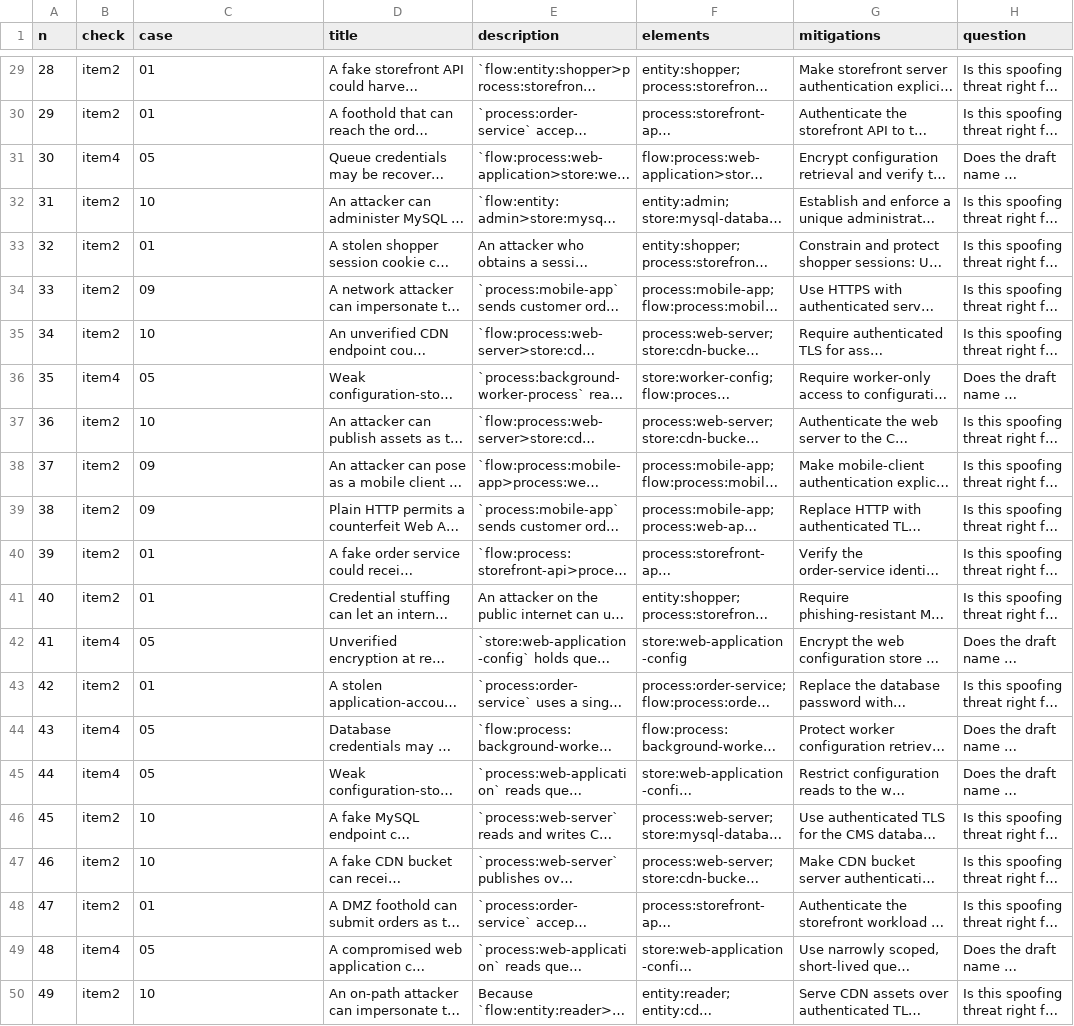
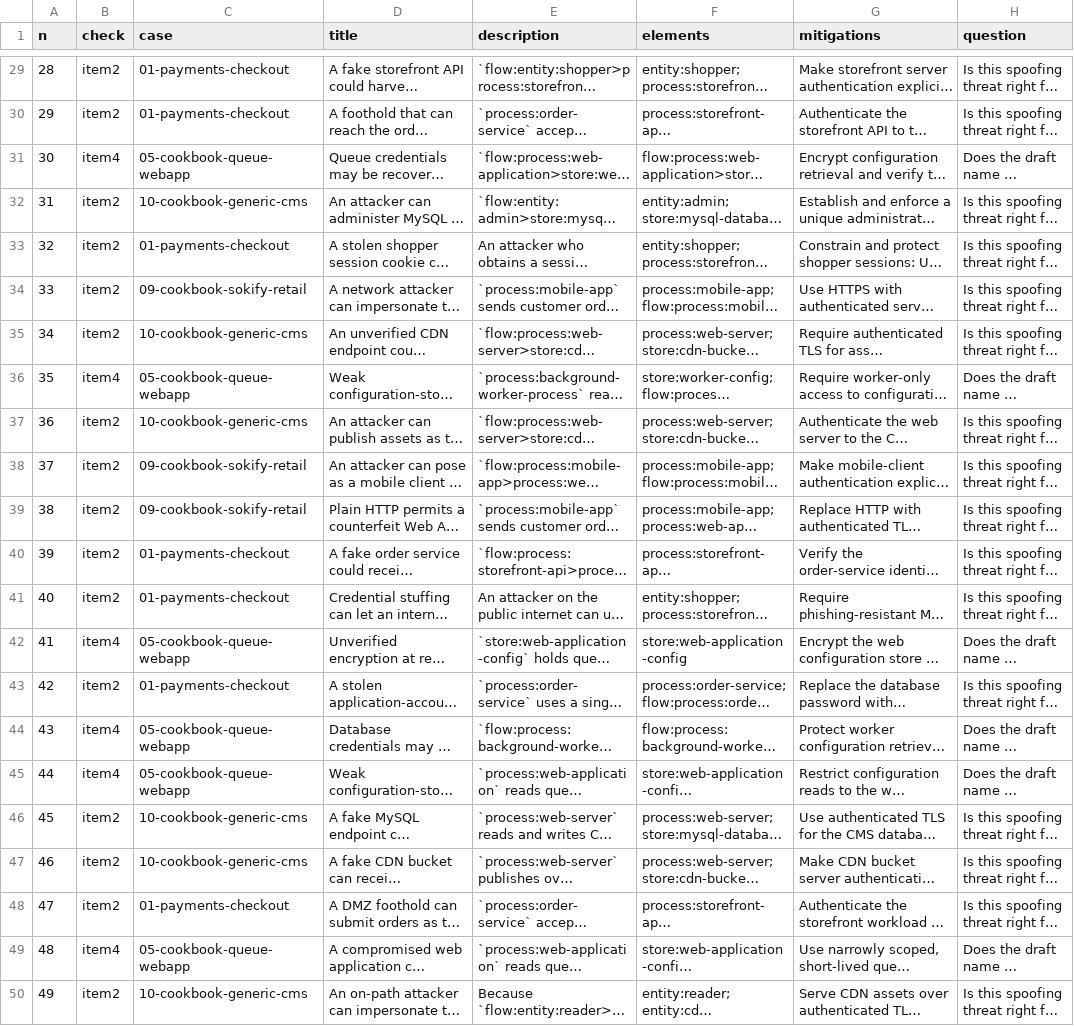
Before and after one commit to mstarks01/work-agent, a CSV file: evals/experiments/QA-2026-11-02-05/ballot-issued.csv, drawn as a sheet; only a part is shown, gaps mark what is left out; long unchanged cells end in …; the diff covers the shown part only; the diff names each change by its address in the sheet, - before the commit and + after, or states it on an @@ line.

Commit message:
Rerun the MFA check with the request a job sends
E1 sent the rendered Sources as the capability reader's user turn. In a job
the turn is the validity gate's payload, which capture_turn.py records from a
real graph run. read_capabilities.py now rebuilds the request with node_request
and sends it with node_call on the deployment's route and sampling, and E4
records 18 more calls ($0.0141) with the same result: 18 of 18 meet the rule.

The ballot builder types its checks, names its target stores and reads each
case from its run record. Every row is recorded through --record.

```diff
--- a/evals/experiments/QA-2026-11-02-05/ballot-issued.csv
+++ b/evals/experiments/QA-2026-11-02-05/ballot-issued.csv
-C29:C30 (case): 01
+C29:C30 (case): 01-payments-checkout
-C31 (case): 05
+C31 (case): 05-cookbook-queue-webapp
-C32 (case): 10
+C32 (case): 10-cookbook-generic-cms
-C33 (case): 01
+C33 (case): 01-payments-checkout
-C34 (case): 09
+C34 (case): 09-cookbook-sokify-retail
-C35 (case): 10
+C35 (case): 10-cookbook-generic-cms
-C36 (case): 05
+C36 (case): 05-cookbook-queue-webapp
-C37 (case): 10
+C37 (case): 10-cookbook-generic-cms
-C38:C39 (case): 09
+C38:C39 (case): 09-cookbook-sokify-retail
-C40:C41 (case): 01
+C40:C41 (case): 01-payments-checkout
-C42 (case): 05
+C42 (case): 05-cookbook-queue-webapp
-C43 (case): 01
+C43 (case): 01-payments-checkout
-C44:C45 (case): 05
+C44:C45 (case): 05-cookbook-queue-webapp
-C46:C47 (case): 10
+C46:C47 (case): 10-cookbook-generic-cms
-C48 (case): 01
+C48 (case): 01-payments-checkout
-C49 (case): 05
+C49 (case): 05-cookbook-queue-webapp
-C50 (case): 10
+C50 (case): 10-cookbook-generic-cms
```
Also changed, not shown: 27 edited cells elsewhere in this file, 11 other files.
